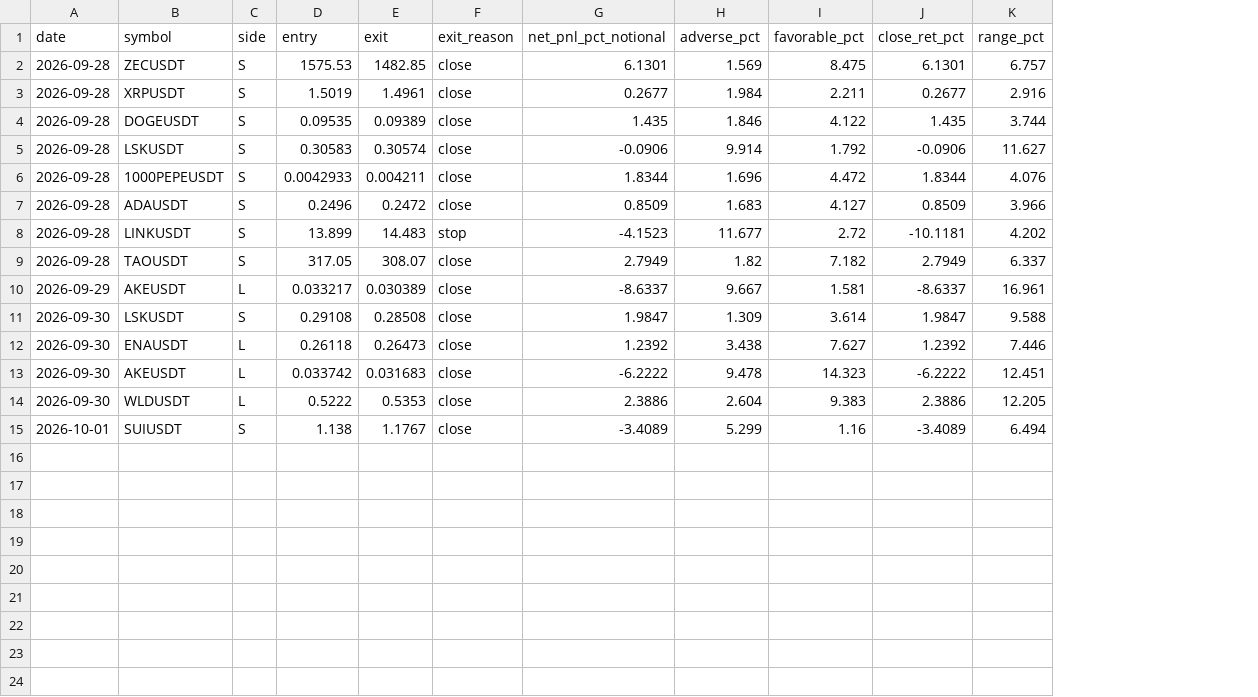
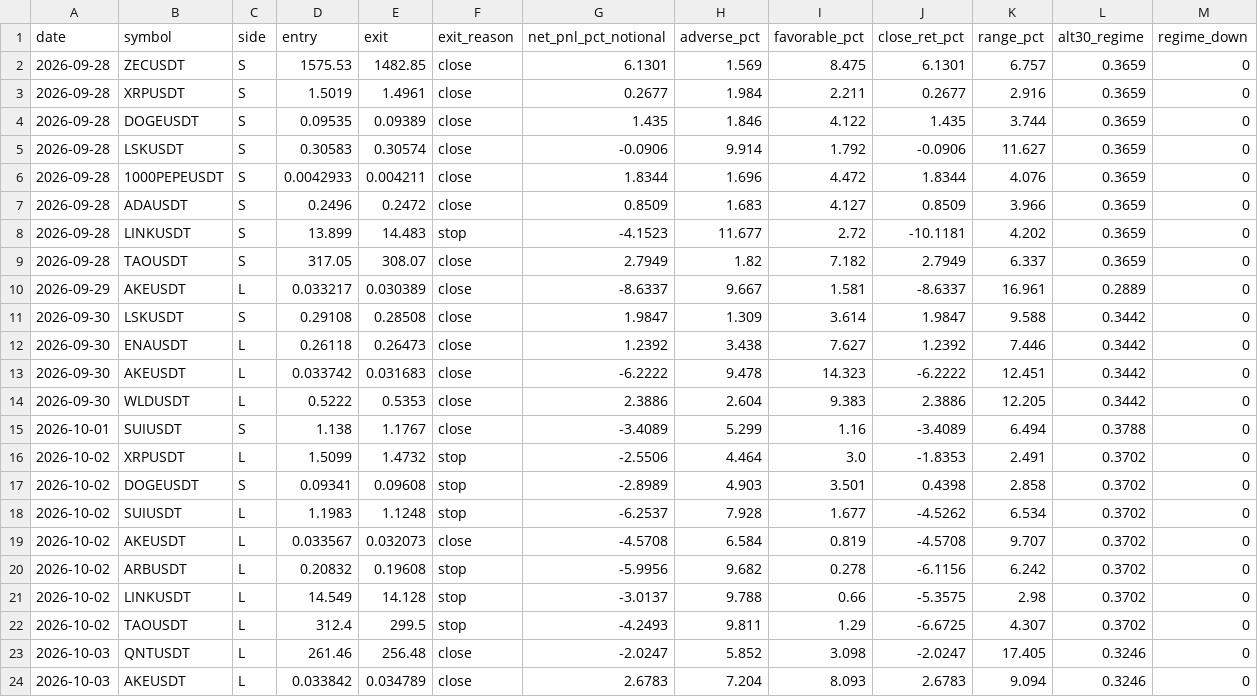
Before and after one commit to heobum0928-art/stock, a CSV file: data/nr7_short_paper_trades.csv, drawn as a sheet; the diff names each change by its address in the sheet, - before the commit and + after, or states it on an @@ line.

```diff
--- a/data/nr7_short_paper_trades.csv
+++ b/data/nr7_short_paper_trades.csv
+column L (alt30_regime), rows 2-15: 0.3659 | 0.3659 | 0.3659 | 0.3659 | 0.3659 | 0.3659 | 0.3659 | 0.3659 | 0.2889 | 0.3442 | 0.3442 | 0.3442 | 0.3442 | 0.3788
+column M (regime_down), rows 2-15: all 0
+row 16: 2026-10-02 | XRPUSDT | L | 1.5099 | 1.4732 | stop | -2.5506 | 4.464 | 3.0 | -1.8353 | 2.491 | 0.3702 | 0
+row 17: 2026-10-02 | DOGEUSDT | S | 0.09341 | 0.09608 | stop | -2.8989 | 4.903 | 3.501 | 0.4398 | 2.858 | 0.3702 | 0
+row 18: 2026-10-02 | SUIUSDT | L | 1.1983 | 1.1248 | stop | -6.2537 | 7.928 | 1.677 | -4.5262 | 6.534 | 0.3702 | 0
+row 19: 2026-10-02 | AKEUSDT | L | 0.033567 | 0.032073 | close | -4.5708 | 6.584 | 0.819 | -4.5708 | 9.707 | 0.3702 | 0
+row 20: 2026-10-02 | ARBUSDT | L | 0.20832 | 0.19608 | stop | -5.9956 | 9.682 | 0.278 | -6.1156 | 6.242 | 0.3702 | 0
+row 21: 2026-10-02 | LINKUSDT | L | 14.549 | 14.128 | stop | -3.0137 | 9.788 | 0.66 | -5.3575 | 2.98 | 0.3702 | 0
+row 22: 2026-10-02 | TAOUSDT | L | 312.4 | 299.5 | stop | -4.2493 | 9.811 | 1.29 | -6.6725 | 4.307 | 0.3702 | 0
+row 23: 2026-10-03 | QNTUSDT | L | 261.46 | 256.48 | close | -2.0247 | 5.852 | 3.098 | -2.0247 | 17.405 | 0.3246 | 0
+row 24: 2026-10-03 | AKEUSDT | L | 0.033842 | 0.034789 | close | 2.6783 | 7.204 | 8.093 | 2.6783 | 9.094 | 0.3246 | 0
```
Also changed, not shown: 1 other file.
